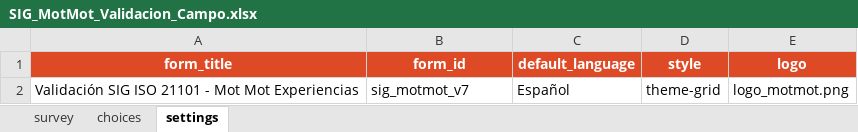
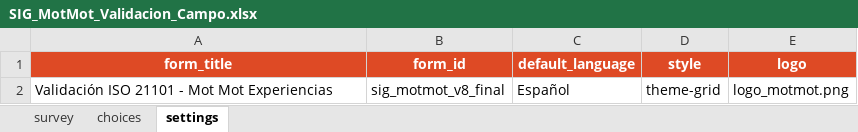
Before and after one commit to motmotexperiencias-art/comunidad_mot_mot, an Excel workbook: SIG_MotMot_Validacion_Campo.xlsx, sheet settings, drawn as a sheet; values as stored, in another font and other column widths than the file's, no borders; charts and pictures not drawn; the diff names each change by its address in the sheet, - before the commit and + after, or states it on an @@ line.

```diff
--- a/SIG_MotMot_Validacion_Campo.xlsx (sheet settings)
+++ b/SIG_MotMot_Validacion_Campo.xlsx (sheet settings)
-A2 (form_title): Validación SIG ISO 21101 - Mot Mot Experiencias
+A2 (form_title): Validación ISO 21101 - Mot Mot Experiencias
-B2 (form_id): sig_motmot_v7
+B2 (form_id): sig_motmot_v8_final
```
Also changed, not shown: sheet survey, sheet choices, 2 other files.
